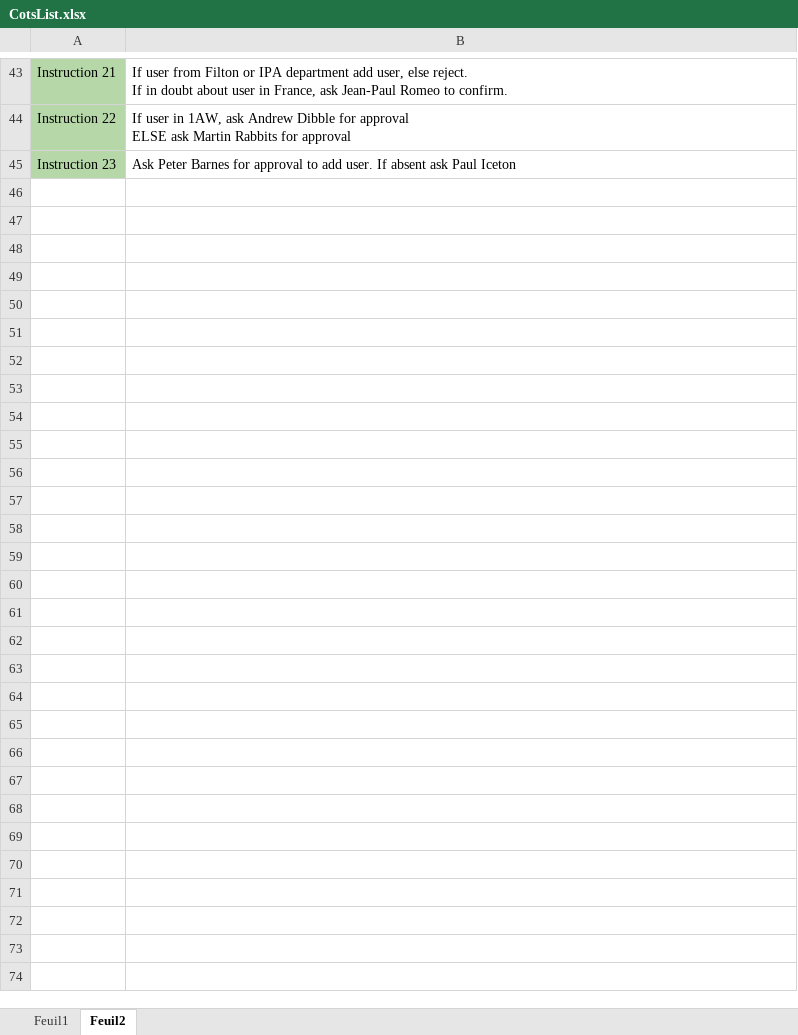
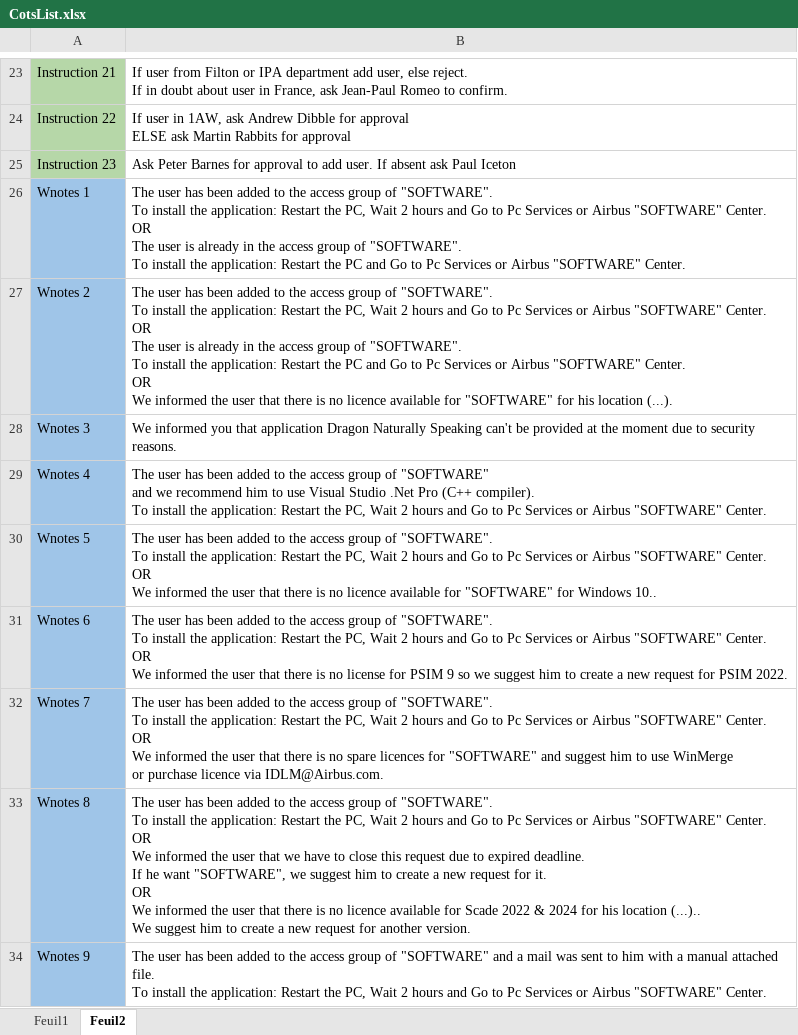
Before and after one commit to serghinerached/DsiCenter_Excel, an Excel workbook: data/CotsList.xlsx, sheet Feuil2, drawn as a sheet; only a part is shown, gaps mark what is left out; values as stored, in another font and other column widths than the file's, no borders; ↵ is a line break in a cell; the diff covers the shown part only; the diff names each change by its address in the sheet, - before the commit and + after, or states it on an @@ line.

```diff
--- a/data/CotsList.xlsx (sheet Feuil2)
+++ b/data/CotsList.xlsx (sheet Feuil2)
+row 26: Wnotes 1 | The user has been added to the access group of "SOFTWARE". ↵ To install the application: Restart the PC, Wait 2 hours and Go to Pc Services or Airbus "SOFTWARE" Center. ↵ OR ↵ The user is already in the access group of "SOFTWARE". ↵ To install the application: Restart the PC and Go to Pc Services or Airbus "SOFTWARE" Center.
+row 27: Wnotes 2 | The user has been added to the access group of "SOFTWARE". ↵ To install the application: Restart the PC, Wait 2 hours and Go to Pc Services or Airbus "SOFTWARE" Center. ↵ OR ↵ The user is already in the access group of "SOFTWARE". ↵ To install the application: Restart the PC and Go to Pc Services or Airbus "SOFTWARE" Center. ↵ OR ↵ We informed the user that there is no licence available for "SOFTWARE" for his location (...).
@@ row 15 moved to row 28: Wnotes 3 @@
+row 29: Wnotes 4 | The user has been added to the access group of "SOFTWARE" ↵ and we recommend him to use Visual Studio .Net Pro (C++ compiler). ↵ To install the application: Restart the PC, Wait 2 hours and Go to Pc Services or Airbus "SOFTWARE" Center.
+row 30: Wnotes 5 | The user has been added to the access group of "SOFTWARE". ↵ To install the application: Restart the PC, Wait 2 hours and Go to Pc Services or Airbus "SOFTWARE" Center. ↵ OR ↵ We informed the user that there is no licence available for "SOFTWARE" for Windows 10..
+row 31: Wnotes 6 | The user has been added to the access group of "SOFTWARE". ↵ To install the application: Restart the PC, Wait 2 hours and Go to Pc Services or Airbus "SOFTWARE" Center. ↵ OR ↵ We informed the user that there is no license for PSIM 9 so we suggest him to create a new request for PSIM 2022.
+row 32: Wnotes 7 | The user has been added to the access group of "SOFTWARE". ↵ To install the application: Restart the PC, Wait 2 hours and Go to Pc Services or Airbus "SOFTWARE" Center. ↵ OR ↵ We informed the user that there is no spare licences for "SOFTWARE" and suggest him to use WinMerge ↵ or purchase licence via IDLM@Airbus.com.
+row 33: Wnotes 8 | The user has been added to the access group of "SOFTWARE". ↵ To install the application: Restart the PC, Wait 2 hours and Go to Pc Services or Airbus "SOFTWARE" Center. ↵ OR ↵ We informed the user that we have to close this request due to expired deadline. ↵ If he want "SOFTWARE", we suggest him to create a new request for it. ↵ OR ↵ We informed the user that there is no licence available for Scade 2022 & 2024 for his location (...).. ↵ We suggest him to create a new request for another version.
+row 34: Wnotes 9 | The user has been added to the access group of "SOFTWARE" and a mail was sent to him with a manual attached file. ↵ To install the application: Restart the PC, Wait 2 hours and Go to Pc Services or Airbus "SOFTWARE" Center.
```
Also changed, not shown: 9 added rows, 19 removed rows and 1 edited cell elsewhere in this sheet, sheet Feuil1, 8 other files.
